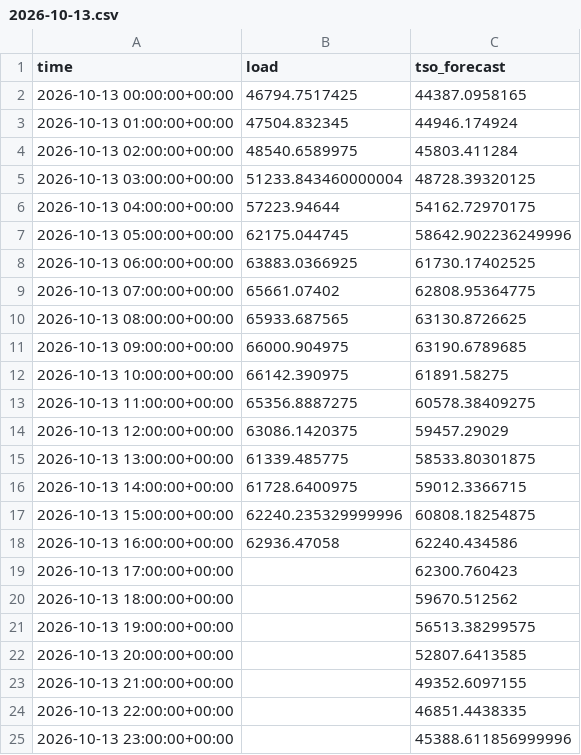
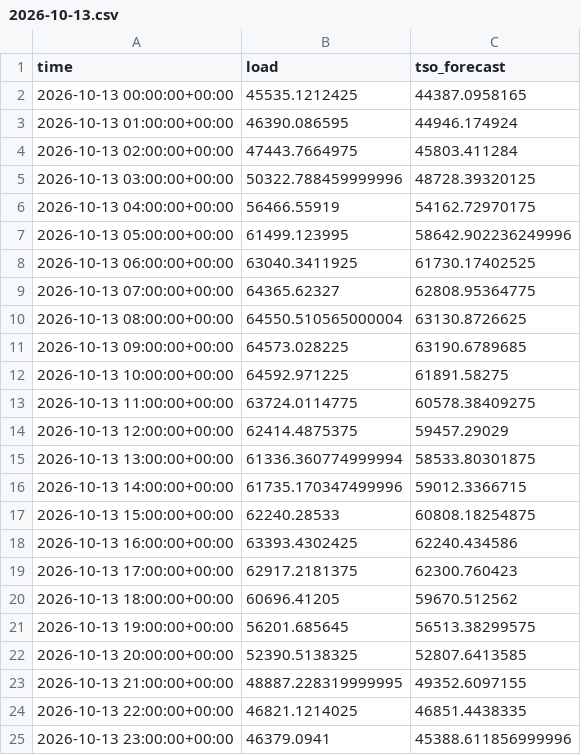
Before and after one commit to franrolotti/loadcast, a CSV file: actuals/DE/2026-10-13.csv, drawn as a sheet.

```diff
--- a/actuals/DE/2026-10-13.csv
+++ b/actuals/DE/2026-10-13.csv
@@ -1,25 +1,25 @@
 time,load,tso_forecast
-2026-10-13 00:00:00+00:00,46794.7517425,44387.0958165
-2026-10-13 01:00:00+00:00,47504.832345,44946.174924
-2026-10-13 02:00:00+00:00,48540.6589975,45803.411284
-2026-10-13 03:00:00+00:00,51233.843460000004,48728.39320125
-2026-10-13 04:00:00+00:00,57223.94644,54162.72970175
-2026-10-13 05:00:00+00:00,62175.044745,58642.902236249996
-2026-10-13 06:00:00+00:00,63883.0366925,61730.17402525
-2026-10-13 07:00:00+00:00,65661.07402,62808.95364775
-2026-10-13 08:00:00+00:00,65933.687565,63130.8726625
-2026-10-13 09:00:00+00:00,66000.904975,63190.6789685
-2026-10-13 10:00:00+00:00,66142.390975,61891.58275
-2026-10-13 11:00:00+00:00,65356.8887275,60578.38409275
-2026-10-13 12:00:00+00:00,63086.1420375,59457.29029
-2026-10-13 13:00:00+00:00,61339.485775,58533.80301875
-2026-10-13 14:00:00+00:00,61728.6400975,59012.3366715
-2026-10-13 15:00:00+00:00,62240.235329999996,60808.18254875
-2026-10-13 16:00:00+00:00,62936.47058,62240.434586
-2026-10-13 17:00:00+00:00,,62300.760423
-2026-10-13 18:00:00+00:00,,59670.512562
-2026-10-13 19:00:00+00:00,,56513.38299575
-2026-10-13 20:00:00+00:00,,52807.6413585
-2026-10-13 21:00:00+00:00,,49352.6097155
-2026-10-13 22:00:00+00:00,,46851.4438335
-2026-10-13 23:00:00+00:00,,45388.611856999996
+2026-10-13 00:00:00+00:00,45535.1212425,44387.0958165
+2026-10-13 01:00:00+00:00,46390.086595,44946.174924
+2026-10-13 02:00:00+00:00,47443.7664975,45803.411284
+2026-10-13 03:00:00+00:00,50322.788459999996,48728.39320125
+2026-10-13 04:00:00+00:00,56466.55919,54162.72970175
+2026-10-13 05:00:00+00:00,61499.123995,58642.902236249996
+2026-10-13 06:00:00+00:00,63040.3411925,61730.17402525
+2026-10-13 07:00:00+00:00,64365.62327,62808.95364775
+2026-10-13 08:00:00+00:00,64550.510565000004,63130.8726625
+2026-10-13 09:00:00+00:00,64573.028225,63190.6789685
+2026-10-13 10:00:00+00:00,64592.971225,61891.58275
+2026-10-13 11:00:00+00:00,63724.0114775,60578.38409275
+2026-10-13 12:00:00+00:00,62414.4875375,59457.29029
+2026-10-13 13:00:00+00:00,61336.360774999994,58533.80301875
+2026-10-13 14:00:00+00:00,61735.170347499996,59012.3366715
+2026-10-13 15:00:00+00:00,62240.28533,60808.18254875
+2026-10-13 16:00:00+00:00,63393.4302425,62240.434586
+2026-10-13 17:00:00+00:00,62917.2181375,62300.760423
+2026-10-13 18:00:00+00:00,60696.41205,59670.512562
+2026-10-13 19:00:00+00:00,56201.685645,56513.38299575
+2026-10-13 20:00:00+00:00,52390.5138325,52807.6413585
+2026-10-13 21:00:00+00:00,48887.228319999995,49352.6097155
+2026-10-13 22:00:00+00:00,46821.1214025,46851.4438335
+2026-10-13 23:00:00+00:00,46379.0941,45388.611856999996
```
Also changed, not shown: actuals/DE/2026-10-14.csv, actuals/ES/2026-10-13.csv, 13 other files.
